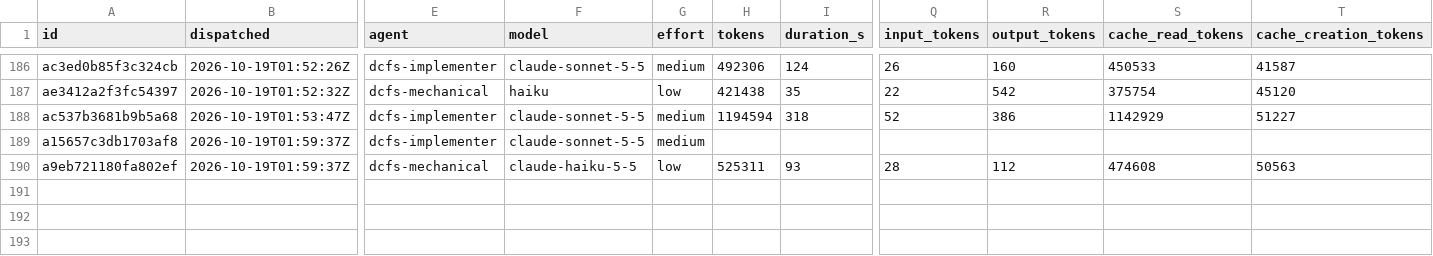
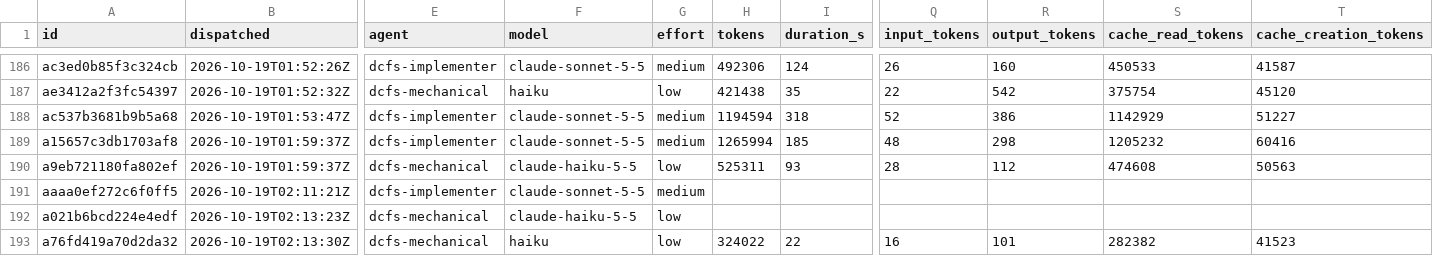
Before and after one commit to eatnumber1/dircachefs, a TSV file: docs/plan/dispatch-ledger.tsv, drawn as a sheet; only a part is shown, gaps mark what is left out; rows hold the shown columns only; the diff names each change by its address in the sheet, - before the commit and + after, or states it on an @@ line.

```diff
--- a/docs/plan/dispatch-ledger.tsv
+++ b/docs/plan/dispatch-ledger.tsv
-H189 (tokens): (empty)
+H189 (tokens): 1265994
-I189 (duration_s): (empty)
+I189 (duration_s): 185
-Q189 (input_tokens): (empty)
+Q189 (input_tokens): 48
-R189 (output_tokens): (empty)
+R189 (output_tokens): 298
-S189 (cache_read_tokens): (empty)
+S189 (cache_read_tokens): 1205232
-T189 (cache_creation_tokens): (empty)
+T189 (cache_creation_tokens): 60416
+row 191: aaaa0ef272c6f0ff5 | 2026-10-19T02:11:21Z | dcfs-implementer | claude-sonnet-5-5 | medium
+row 192: a021b6bcd224e4edf | 2026-10-19T02:13:23Z | dcfs-mechanical | claude-haiku-5-5 | low
+row 193: a76fd419a70d2da32 | 2026-10-19T02:13:30Z | dcfs-mechanical | haiku | low | 324022 | 22 | 16 | 101 | 282382 | 41523
```
Also changed, not shown: docs/plan/review-findings.tsv, 6 other files.
